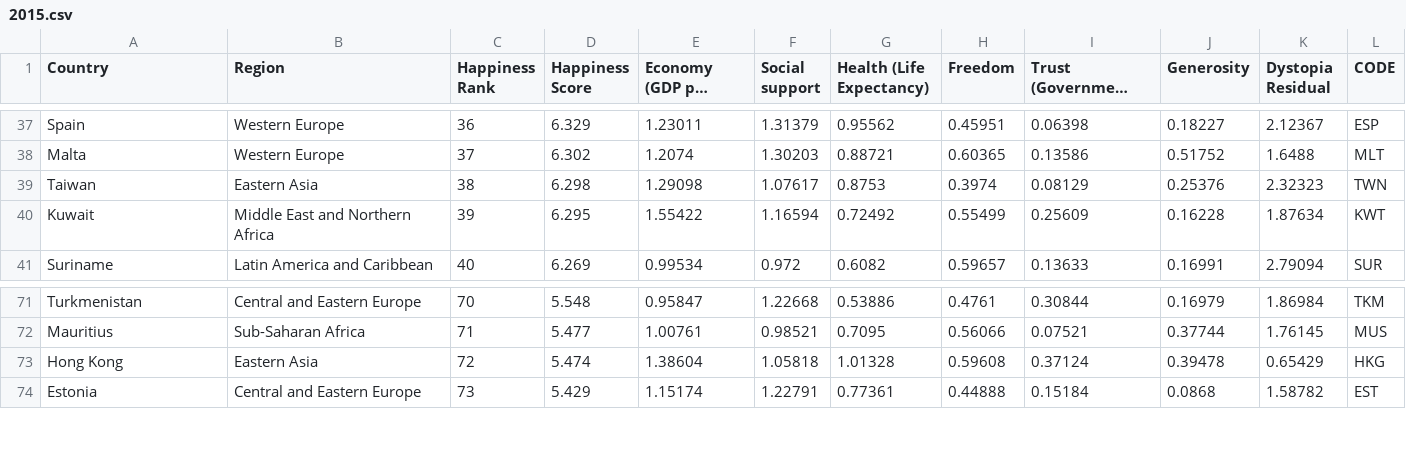
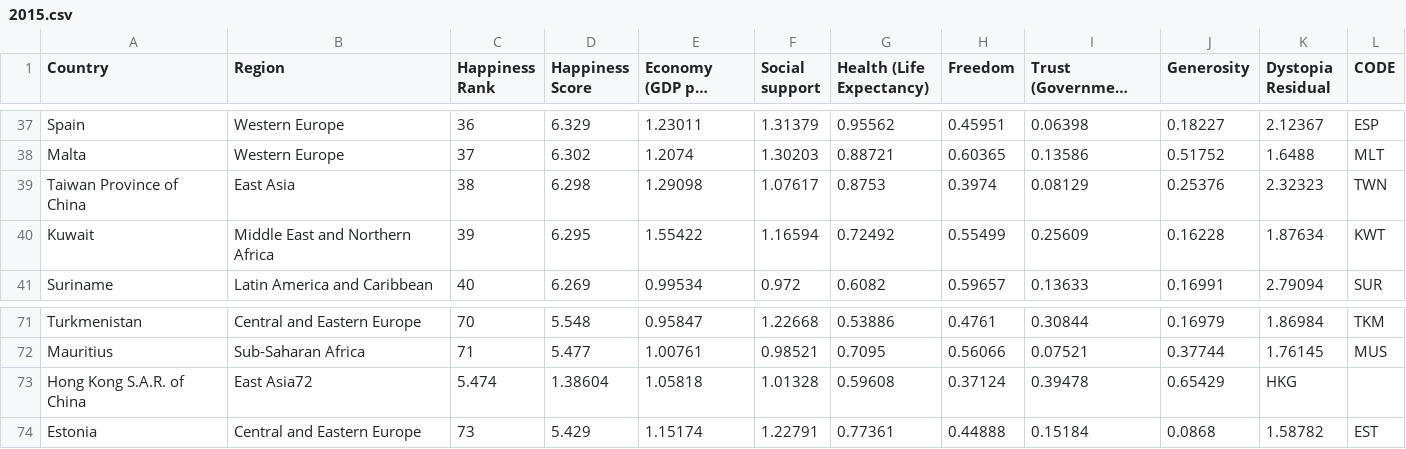
Before and after one commit to kouteisang/WorldHappinessDataVis, a CSV file: olddata/2015.csv (was 2015.csv), drawn as a sheet; only a part is shown, gaps mark what is left out; long unchanged cells end in ….

```diff
--- a/2015.csv
+++ b/olddata/2015.csv
@@ -38,3 +38,3 @@ Spain,Western Europe,36,6.329,1.23011,1.31379,0.95562,0.45951,0.06398,0.18227,2.
 Malta,Western Europe,37,6.302,1.2074,1.30203,0.88721,0.60365,0.13586,0.51752,1.6488,MLT
-Taiwan,Eastern Asia,38,6.298,1.29098,1.07617,0.8753,0.3974,0.08129,0.25376,2.32323,TWN
+Taiwan Province of China,East Asia,38,6.298,1.29098,1.07617,0.8753,0.3974,0.08129,0.25376,2.32323,TWN
 Kuwait,Middle East and Northern Africa,39,6.295,1.55422,1.16594,0.72492,0.55499,0.25609,0.16228,1.87634,KWT
@@ -72,3 +72,3 @@ Turkmenistan,Central and Eastern Europe,70,5.548,0.95847,1.22668,0.53886,0.4761,
 Mauritius,Sub-Saharan Africa,71,5.477,1.00761,0.98521,0.7095,0.56066,0.07521,0.37744,1.76145,MUS
-Hong Kong,Eastern Asia,72,5.474,1.38604,1.05818,1.01328,0.59608,0.37124,0.39478,0.65429,HKG
+Hong Kong S.A.R. of China,East Asia72,5.474,1.38604,1.05818,1.01328,0.59608,0.37124,0.39478,0.65429,HKG
 Estonia,Central and Eastern Europe,73,5.429,1.15174,1.22791,0.77361,0.44888,0.15184,0.0868,1.58782,EST
```
Also changed, not shown: olddata/2016.csv, olddata/2017.csv, 15 other files.
